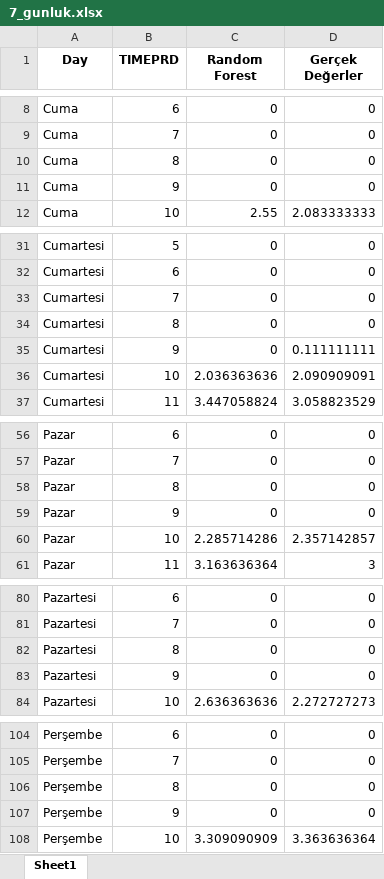
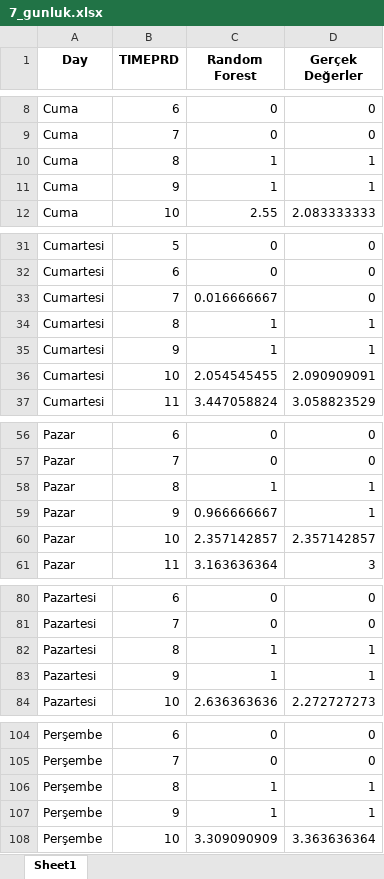
Before and after one commit to tturan6446/testtest, an Excel workbook: 7_gunluk.xlsx, sheet Sheet1, drawn as a sheet; only a part is shown, gaps mark what is left out; values as stored, in another font and other column widths than the file's, no borders; the diff covers the shown part only; the diff names each change by its address in the sheet, - before the commit and + after, or states it on an @@ line.

```diff
--- a/7_gunluk.xlsx (sheet Sheet1)
+++ b/7_gunluk.xlsx (sheet Sheet1)
-C10:C11 (Random Forest): 0
+C10:C11 (Random Forest): 1
-D10:D11 (Gerçek Değerler): 0
+D10:D11 (Gerçek Değerler): 1
-C33 (Random Forest): 0
+C33 (Random Forest): 0.016666667
-C34:C35 (Random Forest): 0
+C34:C35 (Random Forest): 1
-D34 (Gerçek Değerler): 0
+D34 (Gerçek Değerler): 1
-D35 (Gerçek Değerler): 0.111111111
+D35 (Gerçek Değerler): 1
-C36 (Random Forest): 2.036363636
+C36 (Random Forest): 2.054545455
-C58 (Random Forest): 0
+C58 (Random Forest): 1
-D58:D59 (Gerçek Değerler): 0
+D58:D59 (Gerçek Değerler): 1
-C59 (Random Forest): 0
+C59 (Random Forest): 0.966666667
-C60 (Random Forest): 2.285714286
+C60 (Random Forest): 2.357142857
-C82:C83 (Random Forest): 0
+C82:C83 (Random Forest): 1
-D82:D83 (Gerçek Değerler): 0
+D82:D83 (Gerçek Değerler): 1
-C106:C107 (Random Forest): 0
+C106:C107 (Random Forest): 1
-D106:D107 (Gerçek Değerler): 0
+D106:D107 (Gerçek Değerler): 1
```
Also changed, not shown: 8 edited cells elsewhere in this sheet, 7_gunluk_vardiya_plani.xlsx.
